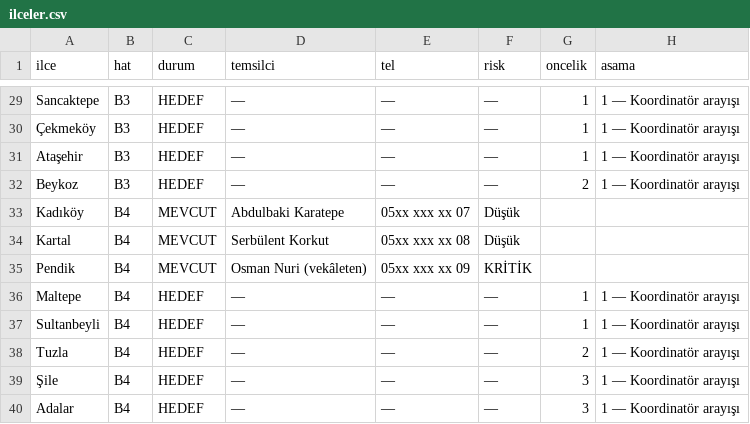
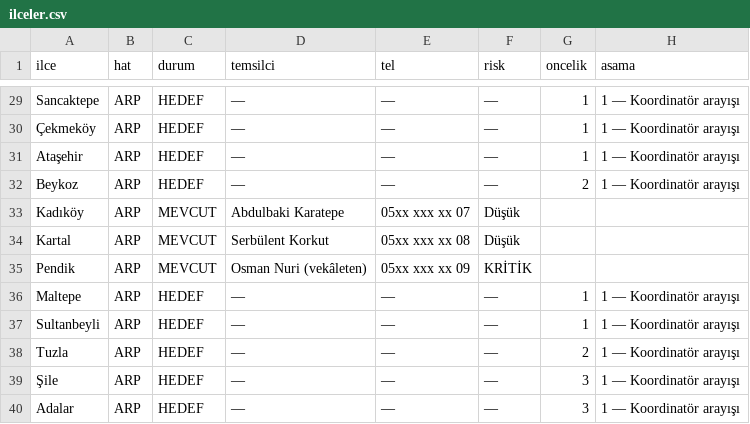
Before and after one commit to enesceylan190758-wq/yedihilal-web-proje, a CSV file: data/ilceler.csv, drawn as a sheet; only a part is shown, gaps mark what is left out; the diff covers the shown part only; the diff names each change by its address in the sheet, - before the commit and + after, or states it on an @@ line.

```diff
--- a/data/ilceler.csv
+++ b/data/ilceler.csv
-B29:B32 (hat): B3
+B29:B32 (hat): ARP
-B33:B40 (hat): B4
+B33:B40 (hat): ARP
```
Also changed, not shown: 27 edited cells elsewhere in this file, 3 other files.
